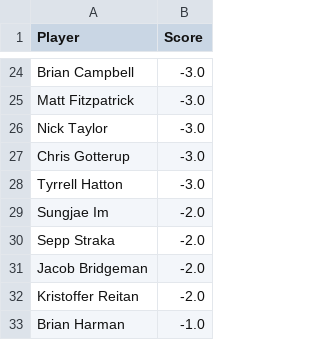
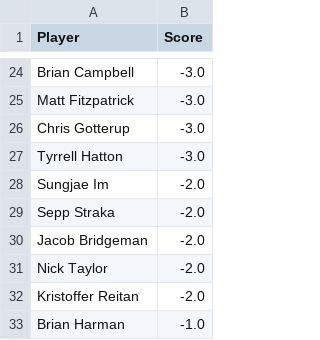
Before and after one commit to jaredbuck1994/Masters, a CSV file: scores.csv, drawn as a sheet; only a part is shown, gaps mark what is left out; removed rows and columns are numbered as before the commit, all else as after; the diff names each change by its address in the sheet, - before the commit and + after, or states it on an @@ line.

Commit message:
update scores 2026-04-11 17:46:13

```diff
--- a/scores.csv
+++ b/scores.csv
-row 26: Nick Taylor | -3.0
+row 31: Nick Taylor | -2.0
```
